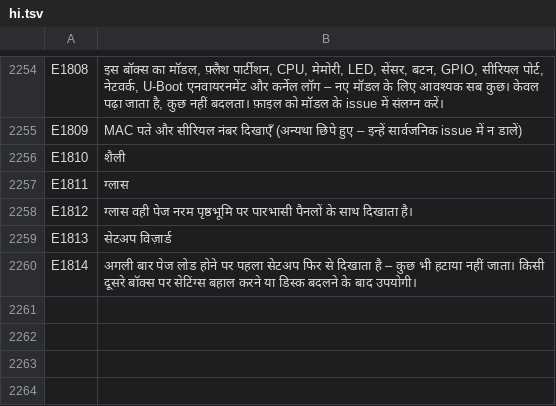
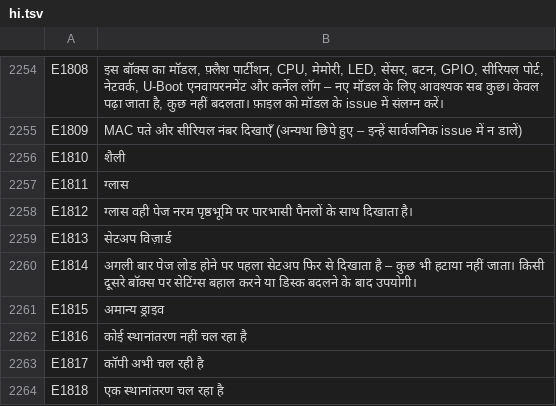
Before and after one commit to UniqueDroid/ShareOS, a TSV file: tools/i18n/hi.tsv, drawn as a sheet; only a part is shown, gaps mark what is left out; the diff names each change by its address in the sheet, - before the commit and + after, or states it on an @@ line.

```diff
--- a/tools/i18n/hi.tsv
+++ b/tools/i18n/hi.tsv
+row 2261: E1815 | अमान्य ड्राइव
+row 2262: E1816 | कोई स्थानांतरण नहीं चल रहा है
+row 2263: E1817 | कॉपी अभी चल रही है
+row 2264: E1818 | एक स्थानांतरण चल रहा है
```
Also changed, not shown: tools/i18n/ar.tsv, tools/i18n/bn.tsv, 18 other files.
